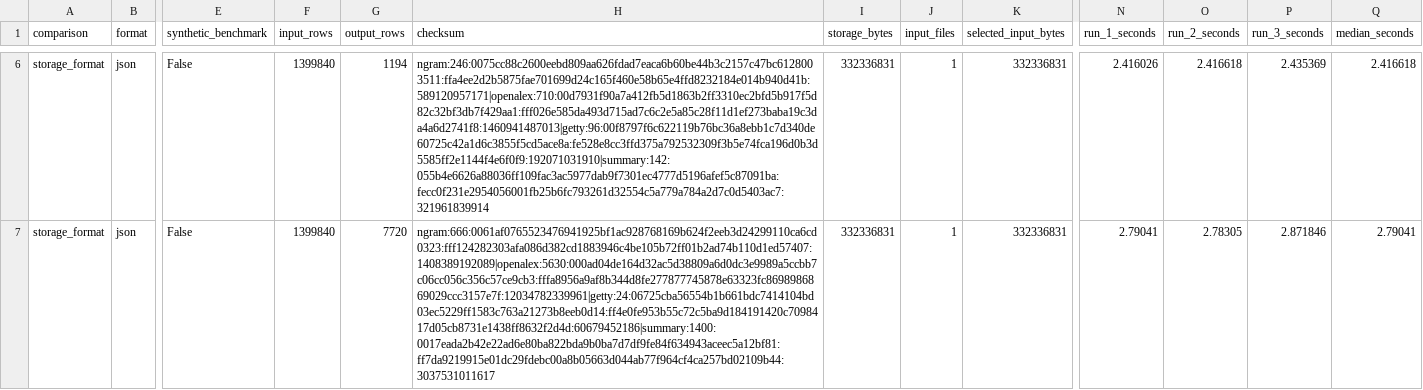
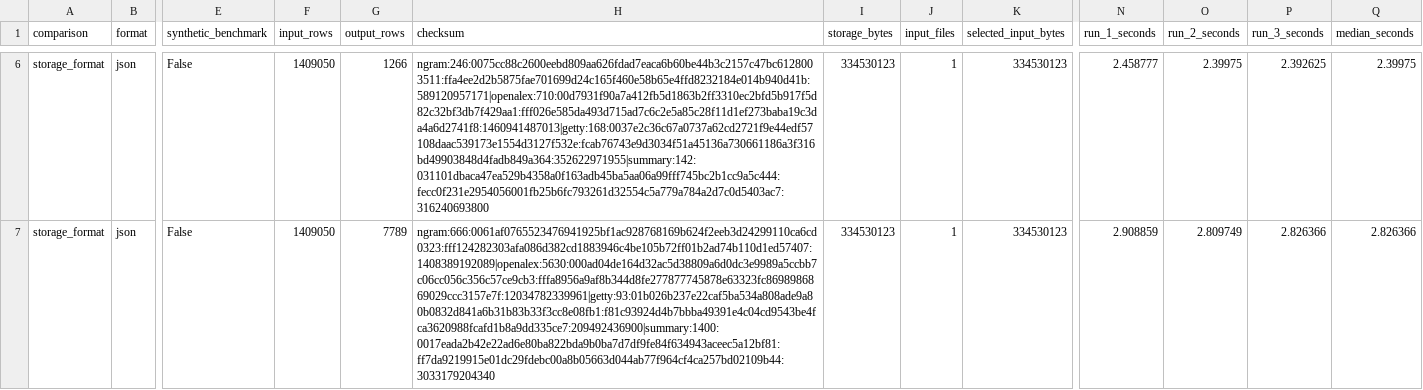
Before and after one commit to zhoubin0216/artist_ngram, a CSV file: outputs/integrated_benchmark_results.csv, drawn as a sheet; only a part is shown, gaps mark what is left out; the diff covers the shown part only; the diff names each change by its address in the sheet, - before the commit and + after, or states it on an @@ line.

```diff
--- a/outputs/integrated_benchmark_results.csv
+++ b/outputs/integrated_benchmark_results.csv
-F6:F7 (input_rows): 1399840
+F6:F7 (input_rows): 1409050
-G6 (output_rows): 1194
+G6 (output_rows): 1266
-H6 (checksum): ngram:246:0075cc88c2600eebd809aa626fdad7eaca6b60be44b3c2157c47bc6128003511:ffa4ee2d2b5875fae701699d24c165f460e58b65e4ffd8232184e014b940d41b:589120957171|openalex:710:00d7931f90a7a412fb5d1863b2ff3310ec2bfd5b917f5d82c32bf3db7f429aa1:fff026e585da493d715ad7c6c2e5a85c28f11d1ef273baba19c3da4a6d2741f8:1460941487013|getty:96:00f8797f6c622119b76bc36a8ebb1c7d340de60725c42a1d6c3855f5cd5ace8a:fe528e8cc3ffd375a792532309f3b5e74fca196d0b3d5585ff2e1144f4e6f0f9:192071031910|summary:142:055b4e6626a88036ff109fac3ac5977dab9f7301ec4777d5196afef5c87091ba:fecc0f231e2954056001fb25b6fc793261d32554c5a779a784a2d7c0d5403ac7:321961839914
+H6 (checksum): ngram:246:0075cc88c2600eebd809aa626fdad7eaca6b60be44b3c2157c47bc6128003511:ffa4ee2d2b5875fae701699d24c165f460e58b65e4ffd8232184e014b940d41b:589120957171|openalex:710:00d7931f90a7a412fb5d1863b2ff3310ec2bfd5b917f5d82c32bf3db7f429aa1:fff026e585da493d715ad7c6c2e5a85c28f11d1ef273baba19c3da4a6d2741f8:1460941487013|getty:168:0037e2c36c67a0737a62cd2721f9e44edf57108daac539173e1554d3127f532e:fcab76743e9d3034f51a45136a730661186a3f316bd49903848d4fadb849a364:352622971955|summary:142:031101dbaca47ea529b4358a0f163adb45ba5aa06a99fff745bc2b1cc9a5c444:fecc0f231e2954056001fb25b6fc793261d32554c5a779a784a2d7c0d5403ac7:316240693800
-I6:I7 (storage_bytes): 332336831
+I6:I7 (storage_bytes): 334530123
-K6:K7 (selected_input_bytes): 332336831
+K6:K7 (selected_input_bytes): 334530123
-N6 (run_1_seconds): 2.416026
+N6 (run_1_seconds): 2.458777
-O6 (run_2_seconds): 2.416618
+O6 (run_2_seconds): 2.39975
-P6 (run_3_seconds): 2.435369
+P6 (run_3_seconds): 2.392625
-Q6 (median_seconds): 2.416618
+Q6 (median_seconds): 2.39975
-G7 (output_rows): 7720
+G7 (output_rows): 7789
-H7 (checksum): ngram:666:0061af0765523476941925bf1ac928768169b624f2eeb3d24299110ca6cd0323:fff124282303afa086d382cd1883946c4be105b72ff01b2ad74b110d1ed57407:1408389192089|openalex:5630:000ad04de164d32ac5d38809a6d0dc3e9989a5ccbb7c06cc056c356c57ce9cb3:fffa8956a9af8b344d8fe277877745878e63323fc8698986869029ccc3157e7f:12034782339961|getty:24:06725cba56554b1b661bdc7414104bd03ec5229ff1583c763a21273b8eeb0d14:ff4e0fe953b55c72c5ba9d184191420c7098417d05cb8731e1438ff8632f2d4d:60679452186|summary:1400:0017eada2b42e22ad6e80ba822bda9b0ba7d7df9fe84f634943aceec5a12bf81:ff7da9219915e01dc29fdebc00a8b05663d044ab77f964cf4ca257bd02109b44:3037531011617
+H7 (checksum): ngram:666:0061af0765523476941925bf1ac928768169b624f2eeb3d24299110ca6cd0323:fff124282303afa086d382cd1883946c4be105b72ff01b2ad74b110d1ed57407:1408389192089|openalex:5630:000ad04de164d32ac5d38809a6d0dc3e9989a5ccbb7c06cc056c356c57ce9cb3:fffa8956a9af8b344d8fe277877745878e63323fc8698986869029ccc3157e7f:12034782339961|getty:93:01b026b237e22caf5ba534a808ade9a80b0832d841a6b31b83b33f3cc8e08fb1:f81c93924d4b7bbba49391e4c04cd9543be4fca3620988fcafd1b8a9dd335ce7:209492436900|summary:1400:0017eada2b42e22ad6e80ba822bda9b0ba7d7df9fe84f634943aceec5a12bf81:ff7da9219915e01dc29fdebc00a8b05663d044ab77f964cf4ca257bd02109b44:3033179204340
-N7 (run_1_seconds): 2.79041
+N7 (run_1_seconds): 2.908859
-O7 (run_2_seconds): 2.78305
+O7 (run_2_seconds): 2.809749
-P7 (run_3_seconds): 2.871846
+P7 (run_3_seconds): 2.826366
-Q7 (median_seconds): 2.79041
+Q7 (median_seconds): 2.826366
```
Also changed, not shown: 108 edited cells elsewhere in this file, outputs/benchmark_results.csv, 29 other files.
